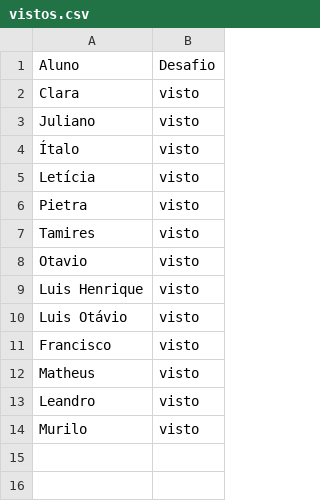
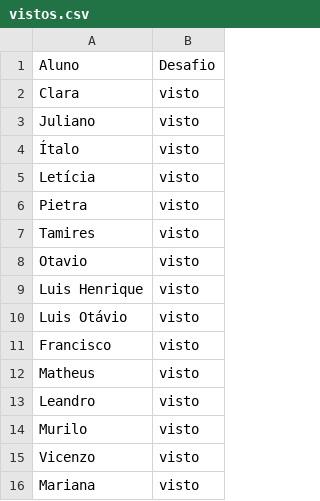
Before and after one commit to wellifabio/senai2026, a CSV file: ds/turmas/2DES_A/4º Semestre/03-ppdm2/aula06/vistos.csv, drawn as a sheet.

Commit message:
visto

```diff
--- a/ds/turmas/2DES_A/4º Semestre/03-ppdm2/aula06/vistos.csv
+++ b/ds/turmas/2DES_A/4º Semestre/03-ppdm2/aula06/vistos.csv
@@ -14 +14,3 @@ Leandro, visto
 Murilo, visto
+Vicenzo, visto
+Mariana, visto
```
